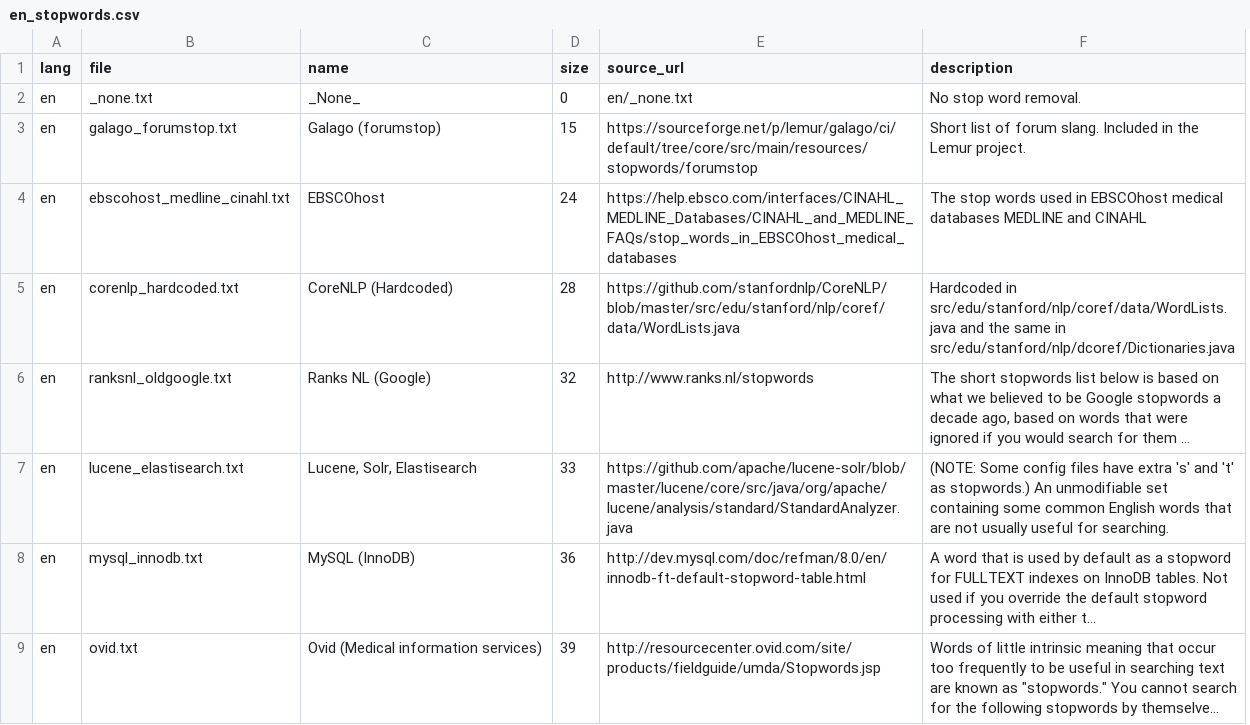
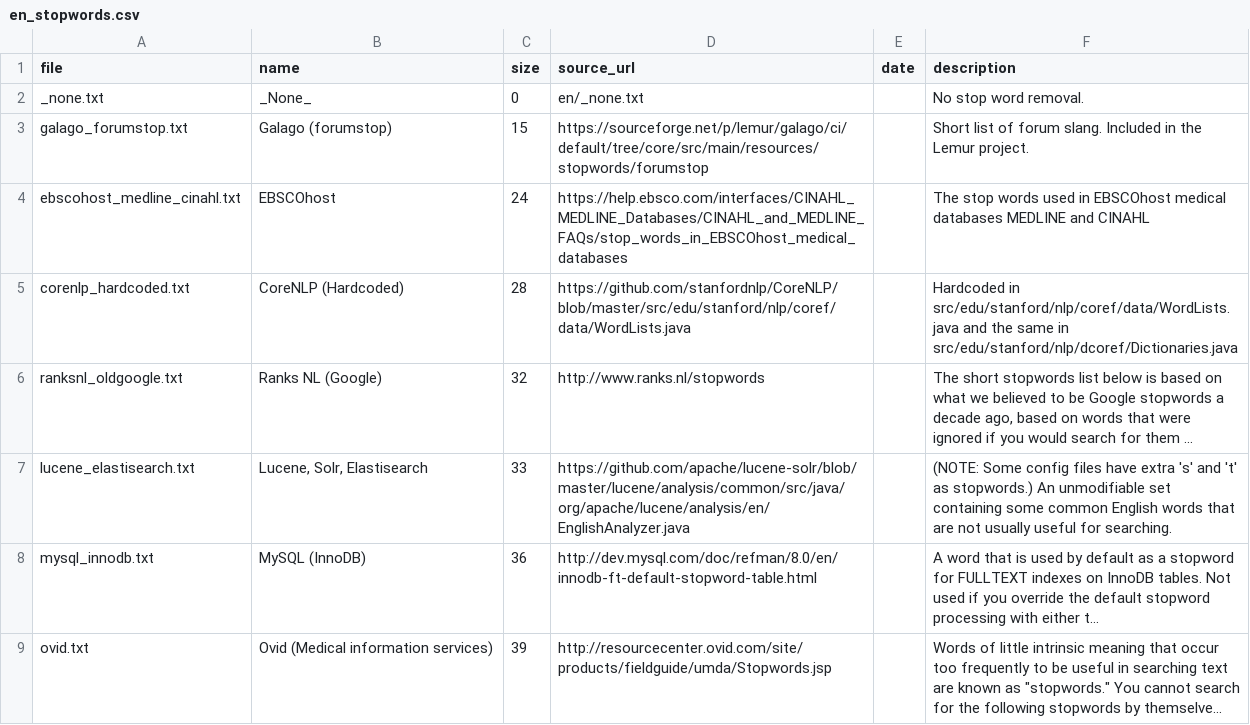
Before and after one commit to igorbrigadir/stopwords, a CSV file: en_stopwords.csv, drawn as a sheet; only a part is shown; long unchanged cells end in …; removed rows and columns are numbered as before the commit, all else as after; the diff names each change by its address in the sheet, - before the commit and + after, or states it on an @@ line.

Commit message:
remove redundant lang column, add date

```diff
--- a/en_stopwords.csv
+++ b/en_stopwords.csv
-column A (lang), rows 2-9: all en
+column E (date), empty
-D7 (source_url): https://github.com/apache/lucene-solr/blob/master/lucene/core/src/java/org/apache/lucene/analysis/standard/StandardAnalyzer.java
+D7 (source_url): https://github.com/apache/lucene-solr/blob/master/lucene/analysis/common/src/java/org/apache/lucene/analysis/en/EnglishAnalyzer.java
```
